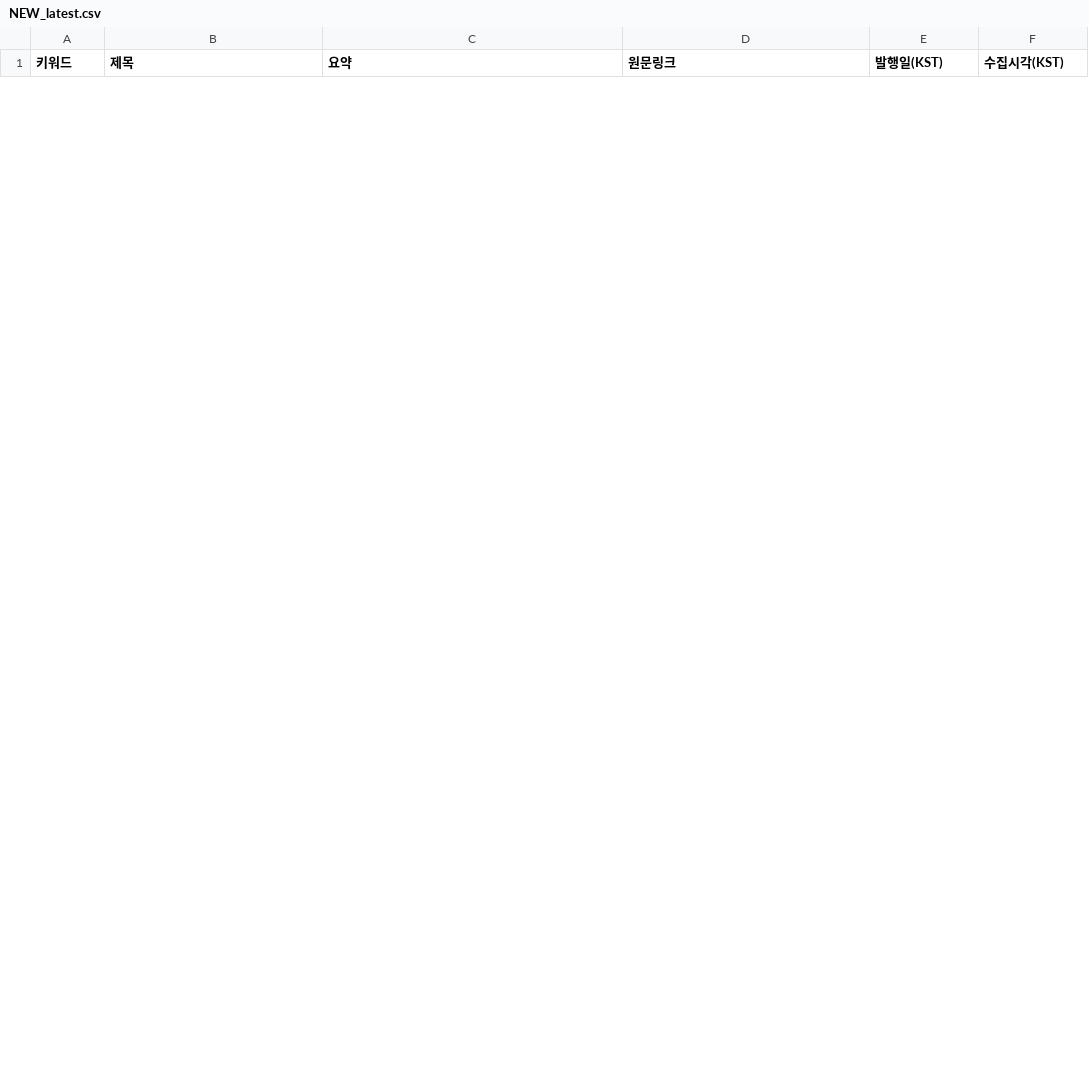
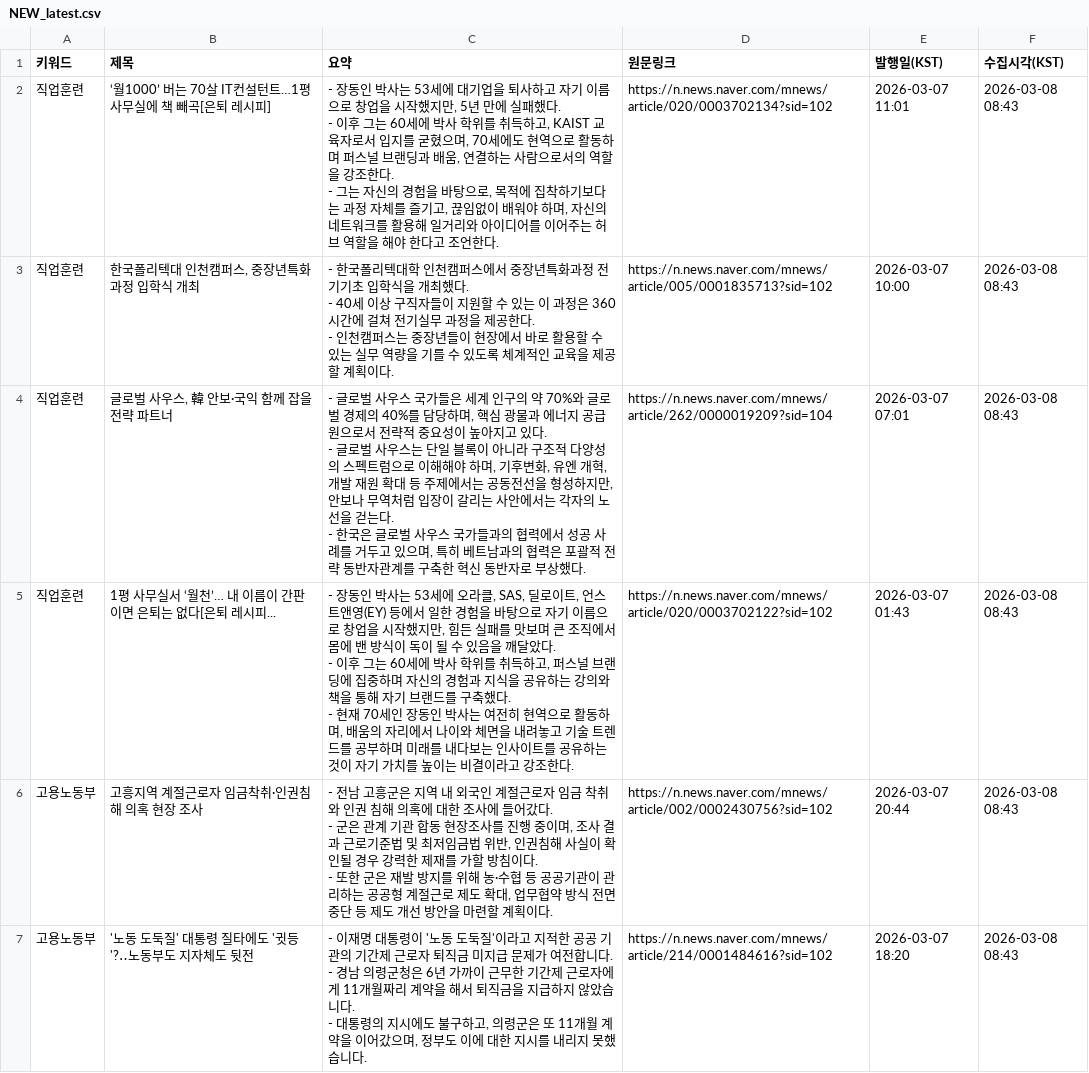
Before and after one commit to HyunJineeeee/news-report, a CSV file: data/NEW_latest.csv, drawn as a sheet; only a part is shown; ↵ is a line break in a cell; the diff covers the shown part only; the diff names each change by its address in the sheet, - before the commit and + after, or states it on an @@ line.

```diff
--- a/data/NEW_latest.csv
+++ b/data/NEW_latest.csv
+row 2: 직업훈련 | ‘월1000’ 버는 70살 IT컨설턴트…1평 사무실에 책 빼곡[은퇴 레시피] | - 장동인 박사는 53세에 대기업을 퇴사하고 자기 이름으로 창업을 시작했지만, 5년 만에 실패했다. ↵ - 이후 그는 60세에 박사 학위를 취득하고, KAIST 교육자로서 입지를 굳혔으며, 70세에도 현역으로 활동하며 퍼스널 브랜딩과 배움, 연결하는 사람으로서의 역할을 강조한다. ↵ - 그는 자신의 경험을 바탕으로, 목적에 집착하기보다는 과정 자체를 즐기고, 끊임없이 배워야 하며, 자신의 네트워크를 활용해 일거리와 아이디어를 이어주는 허브 역할을 해야 한다고 조언한다. | https://n.news.naver.com/mnews/article/020/0003702134?sid=102 | 2026-03-07 11:01 | 2026-03-08 08:43
+row 3: 직업훈련 | 한국폴리텍대 인천캠퍼스, 중장년특화과정 입학식 개최 | - 한국폴리텍대학 인천캠퍼스에서 중장년특화과정 전기기초 입학식을 개최했다. ↵ - 40세 이상 구직자들이 지원할 수 있는 이 과정은 360시간에 걸쳐 전기실무 과정을 제공한다. ↵ - 인천캠퍼스는 중장년들이 현장에서 바로 활용할 수 있는 실무 역량을 기를 수 있도록 체계적인 교육을 제공할 계획이다. | https://n.news.naver.com/mnews/article/005/0001835713?sid=102 | 2026-03-07 10:00 | 2026-03-08 08:43
+row 4: 직업훈련 | 글로벌 사우스, 韓 안보·국익 함께 잡을 전략 파트너 | - 글로벌 사우스 국가들은 세계 인구의 약 70%와 글로벌 경제의 40%를 담당하며, 핵심 광물과 에너지 공급원으로서 전략적 중요성이 높아지고 있다. ↵ - 글로벌 사우스는 단일 블록이 아니라 구조적 다양성의 스펙트럼으로 이해해야 하며, 기후변화, 유엔 개혁, 개발 재원 확대 등 주제에서는 공동전선을 형성하지만, 안보나 무역처럼 입장이 갈리는 사안에서는 각자의 노선을 걷는다. ↵ - 한국은 글로벌 사우스 국가들과의 협력에서 성공 사례를 거두고 있으며, 특히 베트남과의 협력은 포괄적 전략 동반자관계를 구축한 혁신 동반자로 부상했다. | https://n.news.naver.com/mnews/article/262/0000019209?sid=104 | 2026-03-07 07:01 | 2026-03-08 08:43
+row 5: 직업훈련 | 1평 사무실서 ‘월천’… 내 이름이 간판이면 은퇴는 없다[은퇴 레시피... | - 장동인 박사는 53세에 오라클, SAS, 딜로이트, 언스트앤영(EY) 등에서 일한 경험을 바탕으로 자기 이름으로 창업을 시작했지만, 힘든 실패를 맛보며 큰 조직에서 몸에 밴 방식이 독이 될 수 있음을 깨달았다. ↵ - 이후 그는 60세에 박사 학위를 취득하고, 퍼스널 브랜딩에 집중하며 자신의 경험과 지식을 공유하는 강의와 책을 통해 자기 브랜드를 구축했다. ↵ - 현재 70세인 장동인 박사는 여전히 현역으로 활동하며, 배움의 자리에서 나이와 체면을 내려놓고 기술 트렌드를 공부하며 미래를 내다보는 인사이트를 공유하는 것이 자기 가치를 높이는 비결이라고 강조한다. | https://n.news.naver.com/mnews/article/020/0003702122?sid=102 | 2026-03-07 01:43 | 2026-03-08 08:43
+row 6: 고용노동부 | 고흥지역 계절근로자 임금착취·인권침해 의혹 현장 조사 | - 전남 고흥군은 지역 내 외국인 계절근로자 임금 착취와 인권 침해 의혹에 대한 조사에 들어갔다. ↵ - 군은 관계 기관 합동 현장조사를 진행 중이며, 조사 결과 근로기준법 및 최저임금법 위반, 인권침해 사실이 확인될 경우 강력한 제재를 가할 방침이다. ↵ - 또한 군은 재발 방지를 위해 농·수협 등 공공기관이 관리하는 공공형 계절근로 제도 확대, 업무협약 방식 전면 중단 등 제도 개선 방안을 마련할 계획이다. | https://n.news.naver.com/mnews/article/002/0002430756?sid=102 | 2026-03-07 20:44 | 2026-03-08 08:43
+row 7: 고용노동부 | '노동 도둑질' 대통령 질타에도 '귓등'?‥노동부도 지자체도 뒷전 | - 이재명 대통령이 '노동 도둑질'이라고 지적한 공공 기관의 기간제 근로자 퇴직금 미지급 문제가 여전합니다. ↵ - 경남 의령군청은 6년 가까이 근무한 기간제 근로자에게 11개월짜리 계약을 해서 퇴직금을 지급하지 않았습니다. ↵ - 대통령의 지시에도 불구하고, 의령군은 또 11개월 계약을 이어갔으며, 정부도 이에 대한 지시를 내리지 못했습니다. | https://n.news.naver.com/mnews/article/214/0001484616?sid=102 | 2026-03-07 18:20 | 2026-03-08 08:43
```
Also changed, not shown: 5 added rows and 10 removed rows elsewhere in this file, data/ALL.csv.
